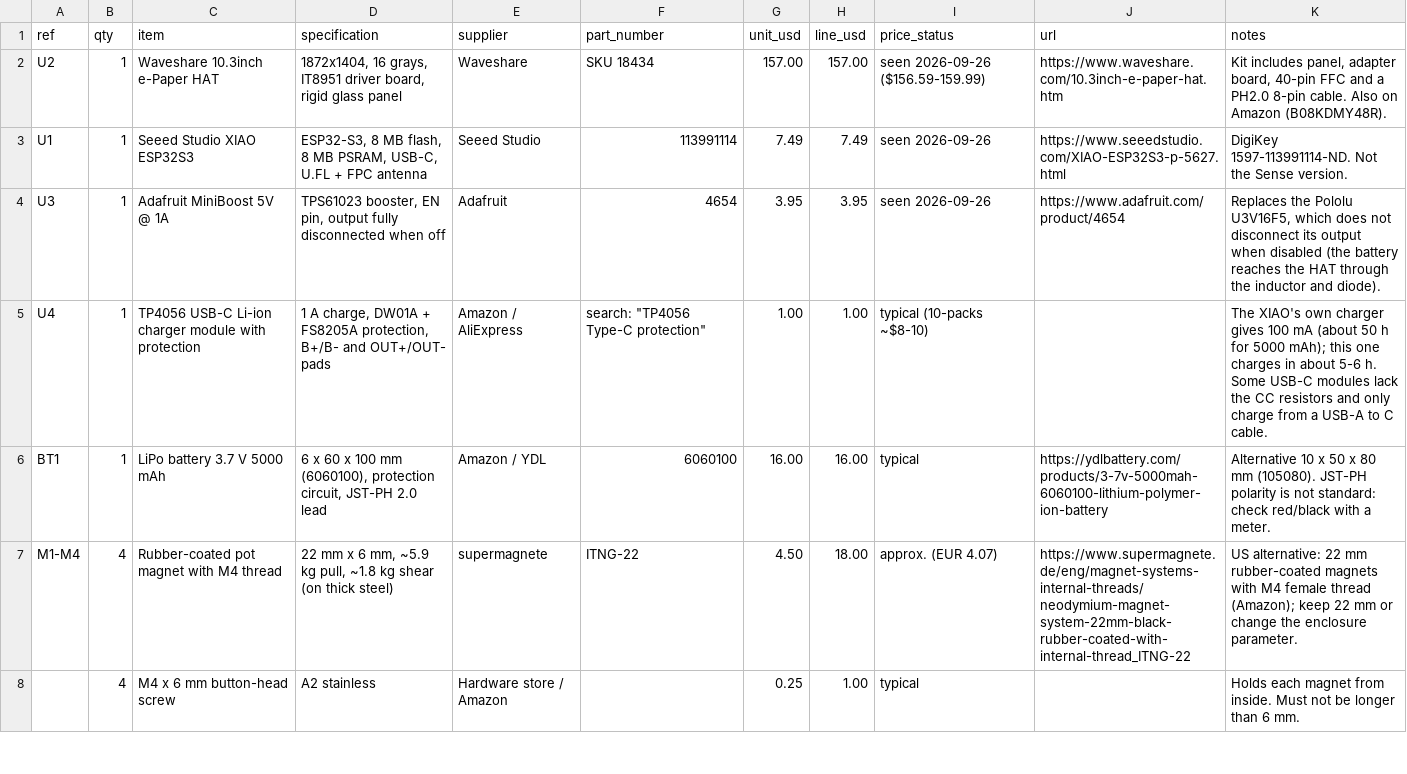
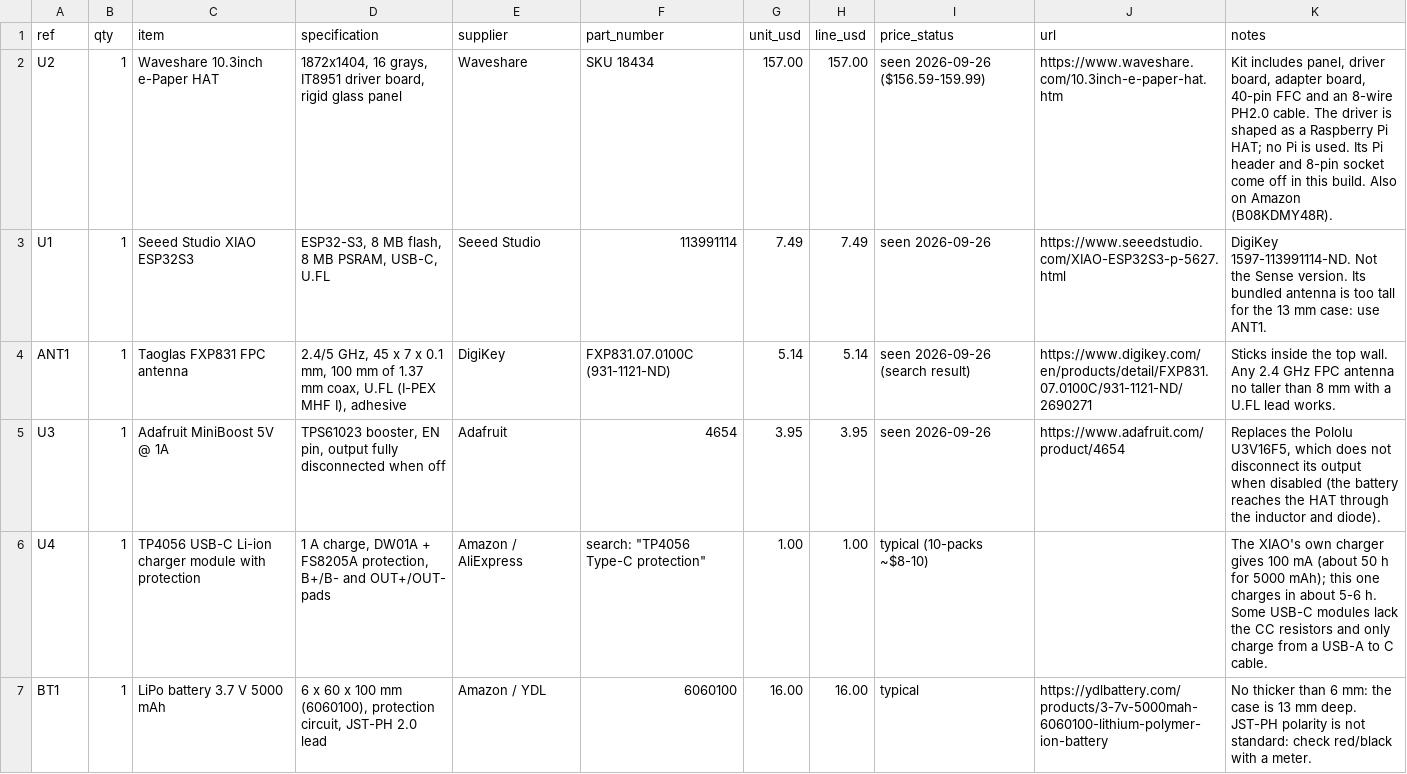
Before and after one commit to brewer-michael/brwr-trmnl, a CSV file: hardware/bom.csv, drawn as a sheet; only a part is shown; the diff covers the shown part only.

```diff
--- a/hardware/bom.csv
+++ b/hardware/bom.csv
@@ -1,8 +1,7 @@
 ref,qty,item,specification,supplier,part_number,unit_usd,line_usd,price_status,url,notes
-U2,1,Waveshare 10.3inch e-Paper HAT,"1872x1404, 16 grays, IT8951 driver board, rigid glass panel",Waveshare,SKU 18434,157.00,157.00,seen 2026-09-26 ($156.59-159.99),https://www.waveshare.com/10.3inch-e-paper-hat.htm,"Kit includes panel, adapter board, 40-pin FFC and a PH2.0 8-pin cable. Also on Amazon (B08KDMY48R)."
-U1,1,Seeed Studio XIAO ESP32S3,"ESP32-S3, 8 MB flash, 8 MB PSRAM, USB-C, U.FL + FPC antenna",Seeed Studio,113991114,7.49,7.49,seen 2026-09-26,https://www.seeedstudio.com/XIAO-ESP32S3-p-5627.html,DigiKey 1597-113991114-ND. Not the Sense version.
+U2,1,Waveshare 10.3inch e-Paper HAT,"1872x1404, 16 grays, IT8951 driver board, rigid glass panel",Waveshare,SKU 18434,157.00,157.00,seen 2026-09-26 ($156.59-159.99),https://www.waveshare.com/10.3inch-e-paper-hat.htm,"Kit includes panel, driver board, adapter board, 40-pin FFC and an 8-wire PH2.0 cable. The driver is shaped as a Raspberry Pi HAT; no Pi is used. Its Pi header and 8-pin socket come off in this build. Also on Amazon (B08KDMY48R)."
+U1,1,Seeed Studio XIAO ESP32S3,"ESP32-S3, 8 MB flash, 8 MB PSRAM, USB-C, U.FL",Seeed Studio,113991114,7.49,7.49,seen 2026-09-26,https://www.seeedstudio.com/XIAO-ESP32S3-p-5627.html,DigiKey 1597-113991114-ND. Not the Sense version. Its bundled antenna is too tall for the 13 mm case: use ANT1.
+ANT1,1,Taoglas FXP831 FPC antenna,"2.4/5 GHz, 45 x 7 x 0.1 mm, 100 mm of 1.37 mm coax, U.FL (I-PEX MHF I), adhesive",DigiKey,FXP831.07.0100C (931-1121-ND),5.14,5.14,seen 2026-09-26 (search result),https://www.digikey.com/en/products/detail/FXP831.07.0100C/931-1121-ND/2690271,Sticks inside the top wall. Any 2.4 GHz FPC antenna no taller than 8 mm with a U.FL lead works.
 U3,1,Adafruit MiniBoost 5V @ 1A,"TPS61023 booster, EN pin, output fully disconnected when off",Adafruit,4654,3.95,3.95,seen 2026-09-26,https://www.adafruit.com/product/4654,"Replaces the Pololu U3V16F5, which does not disconnect its output when disabled (the battery reaches the HAT through the inductor and diode)."
 U4,1,TP4056 USB-C Li-ion charger module with protection,"1 A charge, DW01A + FS8205A protection, B+/B- and OUT+/OUT- pads",Amazon / AliExpress,"search: ""TP4056 Type-C protection""",1.00,1.00,typical (10-packs ~$8-10),,The XIAO's own charger gives 100 mA (about 50 h for 5000 mAh); this one charges in about 5-6 h. Some USB-C modules lack the CC resistors and only charge from a USB-A to C cable.
-BT1,1,LiPo battery 3.7 V 5000 mAh,"6 x 60 x 100 mm (6060100), protection circuit, JST-PH 2.0 lead",Amazon / YDL,6060100,16.00,16.00,typical,https://ydlbattery.com/products/3-7v-5000mah-6060100-lithium-polymer-ion-battery,Alternative 10 x 50 x 80 mm (105080). JST-PH polarity is not standard: check red/black with a meter.
-M1-M4,4,Rubber-coated pot magnet with M4 thread,"22 mm x 6 mm, ~5.9 kg pull, ~1.8 kg shear (on thick steel)",supermagnete,ITNG-22,4.50,18.00,approx. (EUR 4.07),https://www.supermagnete.de/eng/magnet-systems-internal-threads/neodymium-magnet-system-22mm-black-rubber-coated-with-internal-thread_ITNG-22,US alternative: 22 mm rubber-coated magnets with M4 female thread (Amazon); keep 22 mm or change the enclosure parameter.
-,4,M4 x 6 mm button-head screw,A2 stainless,Hardware store / Amazon,,0.25,1.00,typical,,Holds each magnet from inside. Must not be longer than 6 mm.
+BT1,1,LiPo battery 3.7 V 5000 mAh,"6 x 60 x 100 mm (6060100), protection circuit, JST-PH 2.0 lead",Amazon / YDL,6060100,16.00,16.00,typical,https://ydlbattery.com/products/3-7v-5000mah-6060100-lithium-polymer-ion-battery,No thicker than 6 mm: the case is 13 mm deep. JST-PH polarity is not standard: check red/black with a meter.
```
Also changed, not shown: 9 added rows, 4 removed rows, 1 moved row and 16 edited cells elsewhere in this file, 11 other files.
